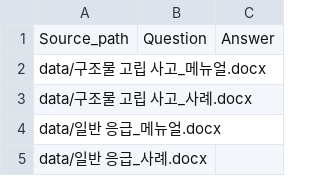
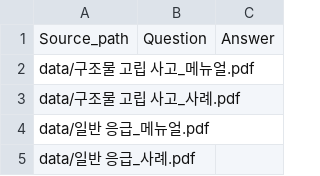
Before and after one commit to kyne0127/2025-Qualcomm-edge-ai-streamlit, a CSV file: data/full_data.csv, drawn as a sheet.

```diff
--- a/data/full_data.csv
+++ b/data/full_data.csv
@@ -1,5 +1,5 @@
 Source_path,Question,Answer
-data/구조물 고립 사고_메뉴얼.docx,,
-data/구조물 고립 사고_사례.docx,,
-data/일반 응급_메뉴얼.docx,,
-data/일반 응급_사례.docx,,
+data/구조물 고립 사고_메뉴얼.pdf,,
+data/구조물 고립 사고_사례.pdf,,
+data/일반 응급_메뉴얼.pdf,,
+data/일반 응급_사례.pdf,,
```
Also changed, not shown: 8 other files.
